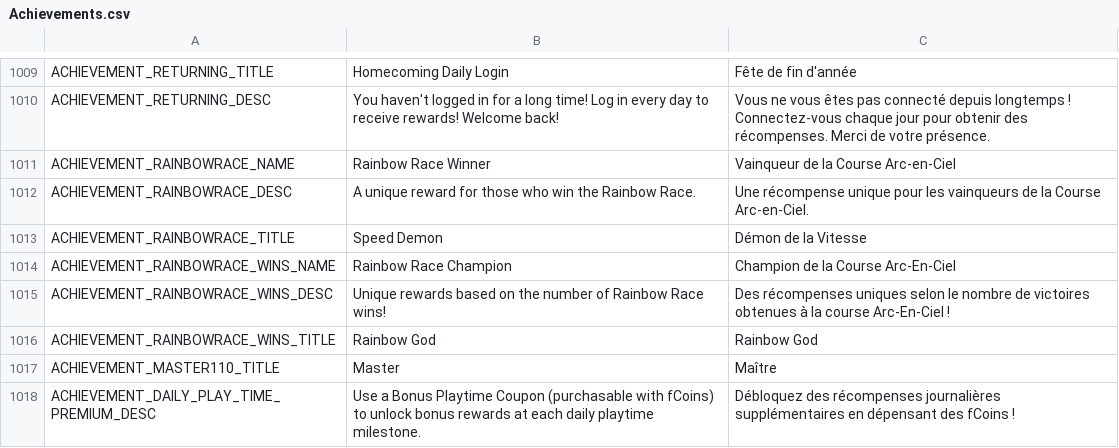
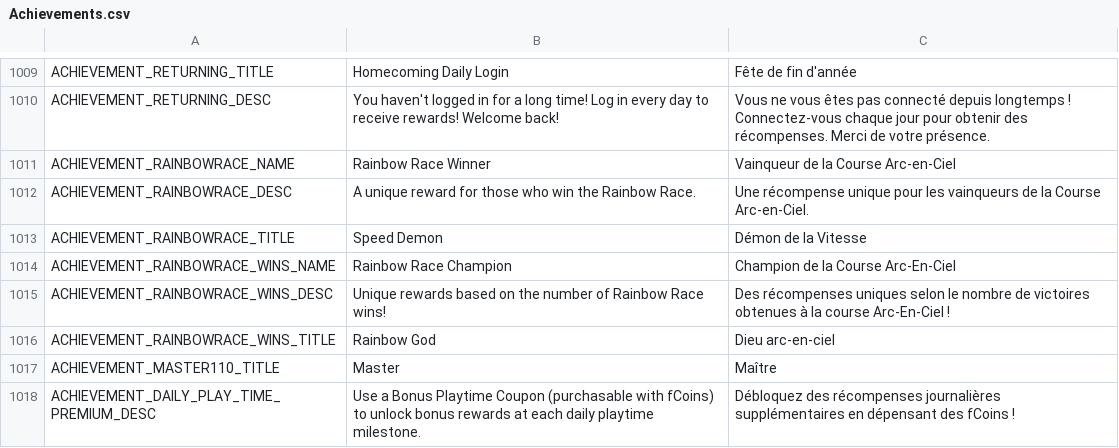
Before and after one commit to Charybdis-Flyff/Flyff-Universe-Translations, a CSV file: French/Achievements.csv, drawn as a sheet; only a part is shown, gaps mark what is left out.

Commit message:
Update Rainbow Race achievement titles in French

```diff
--- a/French/Achievements.csv
+++ b/French/Achievements.csv
@@ -1015,3 +1015,3 @@ ACHIEVEMENT_RAINBOWRACE_WINS_NAME,Rainbow Race Champion,Champion de la Course Ar
 ACHIEVEMENT_RAINBOWRACE_WINS_DESC,Unique rewards based on the number of Rainbow Race wins!,Des récompenses uniques selon le nombre de victoires obtenues à la course Arc-En-Ciel !
-ACHIEVEMENT_RAINBOWRACE_WINS_TITLE,Rainbow God,Rainbow God
+ACHIEVEMENT_RAINBOWRACE_WINS_TITLE,Rainbow God,Dieu arc-en-ciel
 ACHIEVEMENT_MASTER110_TITLE,Master,Maître
```
